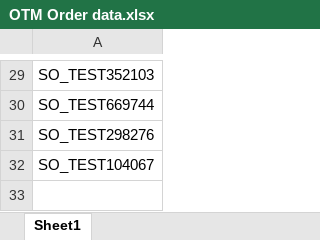
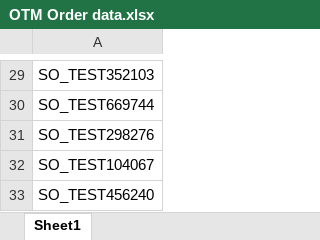
Before and after one commit to PDabhadeGit/BlueLinxAutomation, an Excel workbook: Data Files/OTM Test Data/OTM Order data.xlsx, sheet Sheet1, drawn as a sheet; only a part is shown, gaps mark what is left out; values as stored, in another font and other column widths than the file's, no borders; the diff names each change by its address in the sheet, - before the commit and + after, or states it on an @@ line.

```diff
--- a/Data Files/OTM Test Data/OTM Order data.xlsx (sheet Sheet1)
+++ b/Data Files/OTM Test Data/OTM Order data.xlsx (sheet Sheet1)
+row 33: SO_TEST456240
```
Also changed, not shown: 3 other files.
